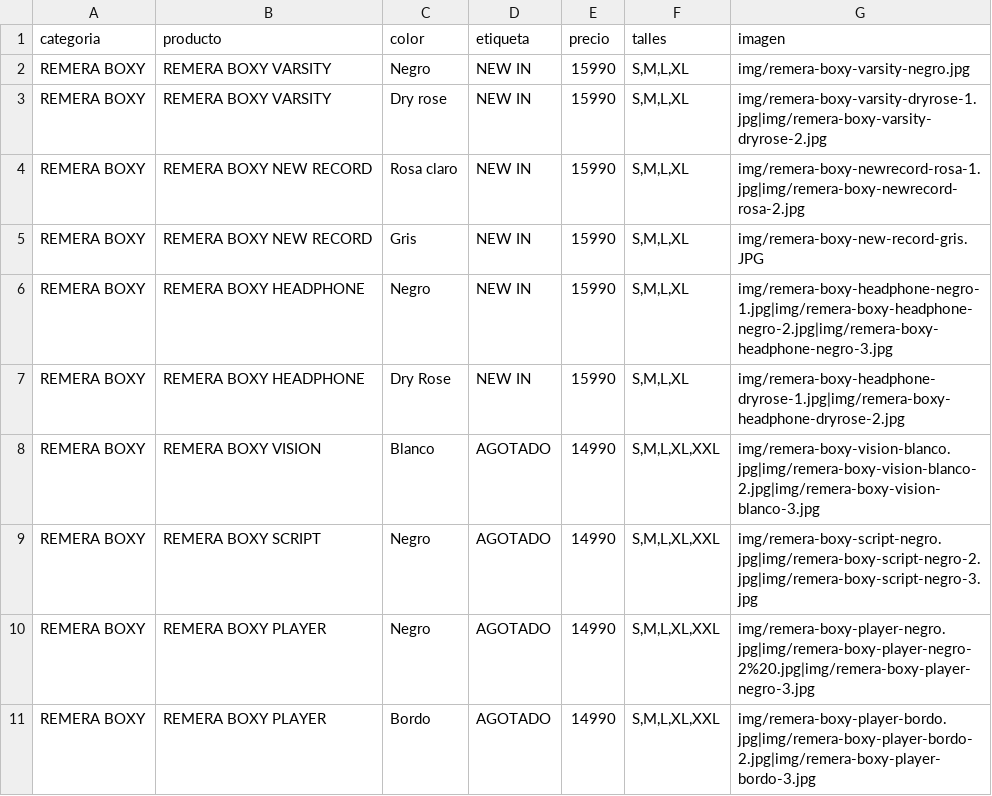
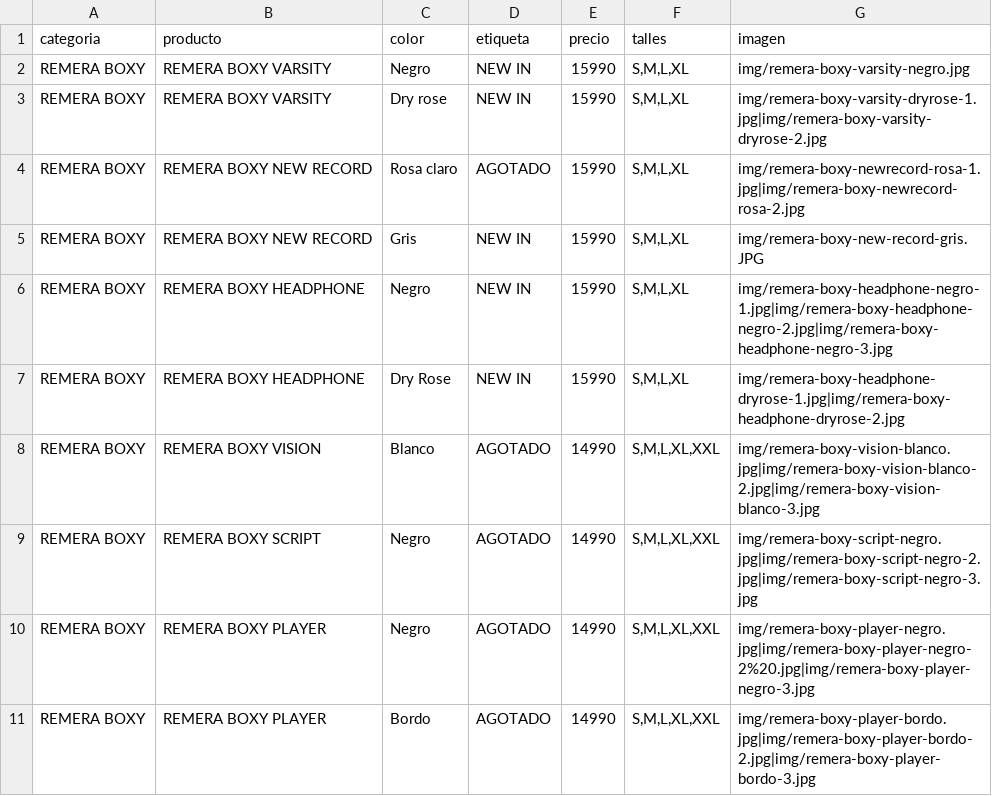
Before and after one commit to catalogobambaclub/Catalogo-Bamba-Club, a CSV file: productos.csv, drawn as a sheet; only a part is shown.

Commit message:
Update productos.csv

```diff
--- a/productos.csv
+++ b/productos.csv
@@ -3,3 +3,3 @@ REMERA BOXY,REMERA BOXY VARSITY,Negro,NEW IN,15990,"S,M,L,XL",img/remera-boxy-va
 REMERA BOXY,REMERA BOXY VARSITY,Dry rose,NEW IN,15990,"S,M,L,XL",img/remera-boxy-varsity-dryrose-1.jpg|img/remera-boxy-varsity-dryrose-2.jpg
-REMERA BOXY,REMERA BOXY NEW RECORD,Rosa claro,NEW IN,15990,"S,M,L,XL",img/remera-boxy-newrecord-rosa-1.jpg|img/remera-boxy-newrecord-rosa-2.jpg
+REMERA BOXY,REMERA BOXY NEW RECORD,Rosa claro,AGOTADO,15990,"S,M,L,XL",img/remera-boxy-newrecord-rosa-1.jpg|img/remera-boxy-newrecord-rosa-2.jpg
 REMERA BOXY,REMERA BOXY NEW RECORD,Gris,NEW IN,15990,"S,M,L,XL",img/remera-boxy-new-record-gris.JPG
```
